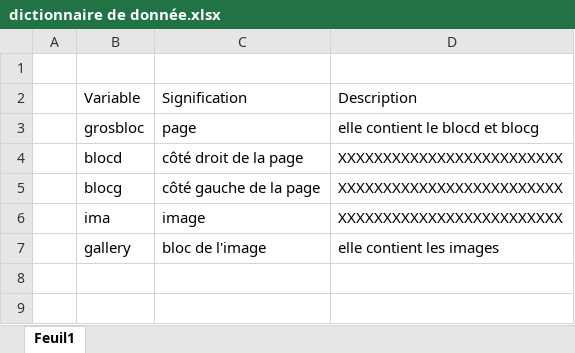
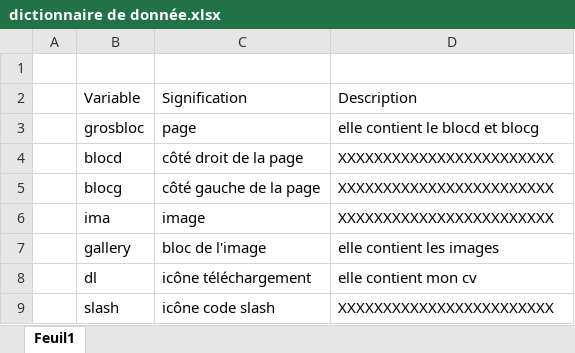
Before and after one commit to PaulBerthelot7/paulberthelot-portfolio, an Excel workbook: Dossier/dictionnaire de donnée.xlsx, sheet Feuil1, drawn as a sheet; values as stored, in another font and other column widths than the file's, no borders; the diff names each change by its address in the sheet, - before the commit and + after, or states it on an @@ line.

```diff
--- a/Dossier/dictionnaire de donnée.xlsx (sheet Feuil1)
+++ b/Dossier/dictionnaire de donnée.xlsx (sheet Feuil1)
-D4:D6: XXXXXXXXXXXXXXXXXXXXXXXXX
+D4:D6: XXXXXXXXXXXXXXXXXXXXXXXX
+row 8:  | dl | icône téléchargement | elle contient mon cv
+row 9:  | slash | icône code slash | XXXXXXXXXXXXXXXXXXXXXXXX
```
Also changed, not shown: Dossier/emploi du temps paul berthelot.xlsx, 21 other files.
